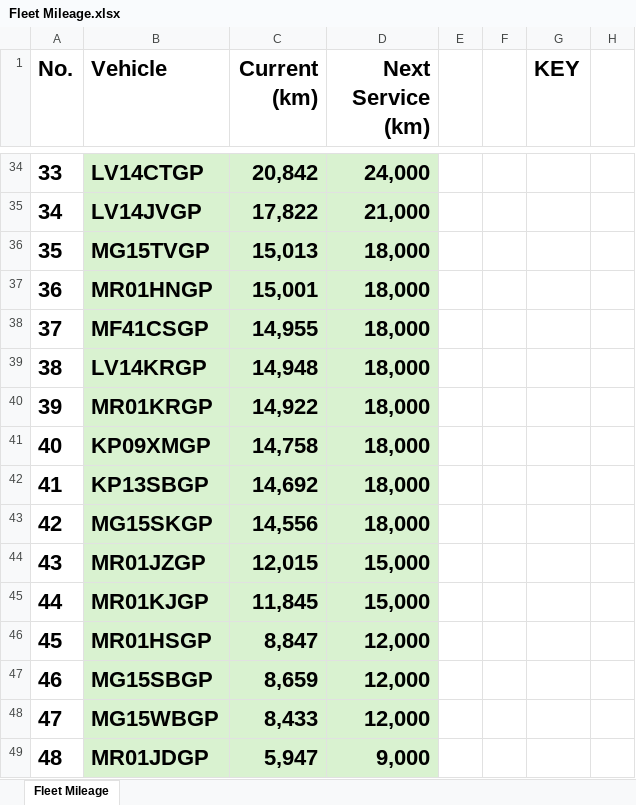
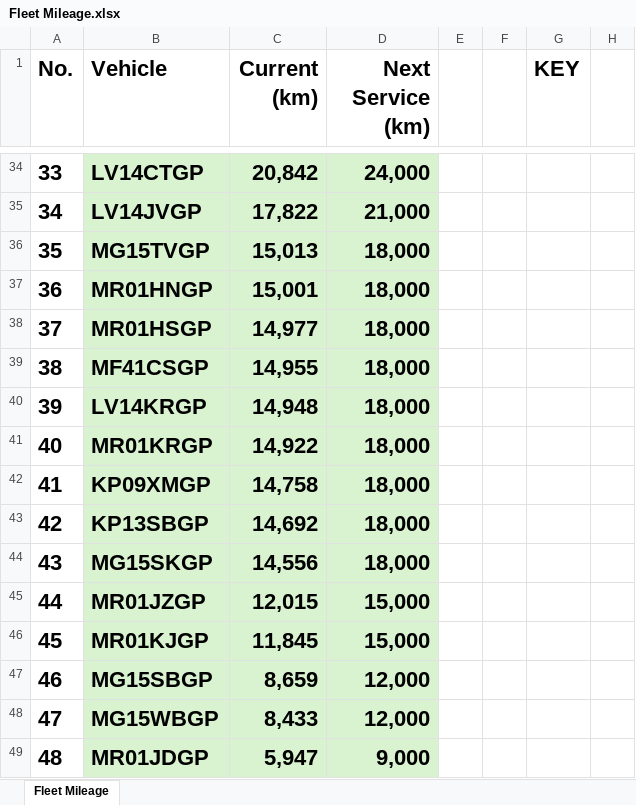
Before and after one commit to cloudlint/MobilityFleet, an Excel workbook: Fleet Mileage.xlsx, sheet Fleet Mileage, drawn as a sheet; only a part is shown, gaps mark what is left out; values as stored, in another font and other column widths than the file's, no borders; removed rows and columns are numbered as before the commit, all else as after; the diff names each change by its address in the sheet, - before the commit and + after, or states it on an @@ line.

```diff
--- a/Fleet Mileage.xlsx (sheet Fleet Mileage)
+++ b/Fleet Mileage.xlsx (sheet Fleet Mileage)
+row 38: 37 | MR01HSGP | 14,977 | 18,000
@@ column A (No.) renumbered between rows 39 and 46 @@
-row 46: 45 | MR01HSGP | 8,847 | 12,000
```
Also changed, not shown: 1 other file.
